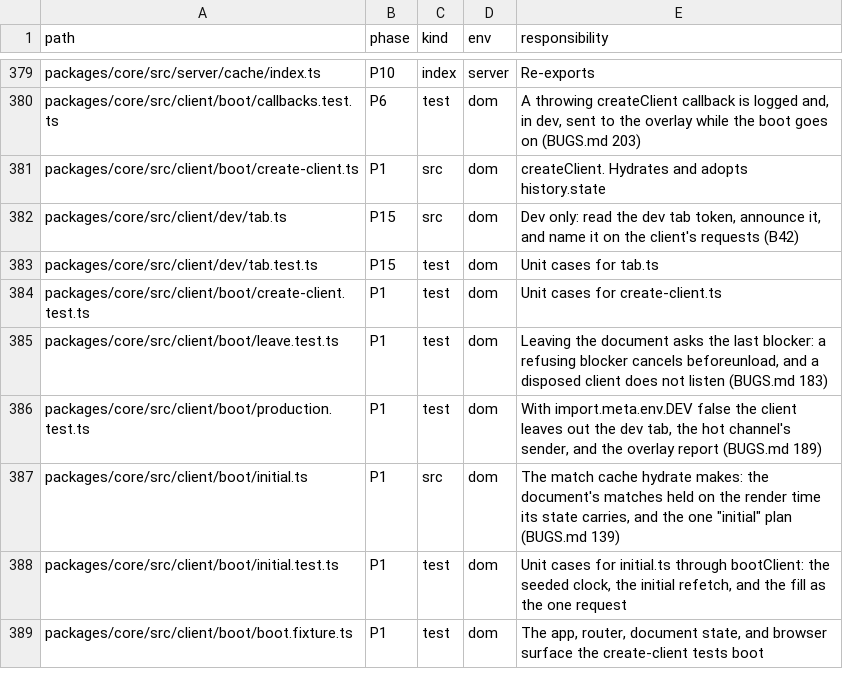
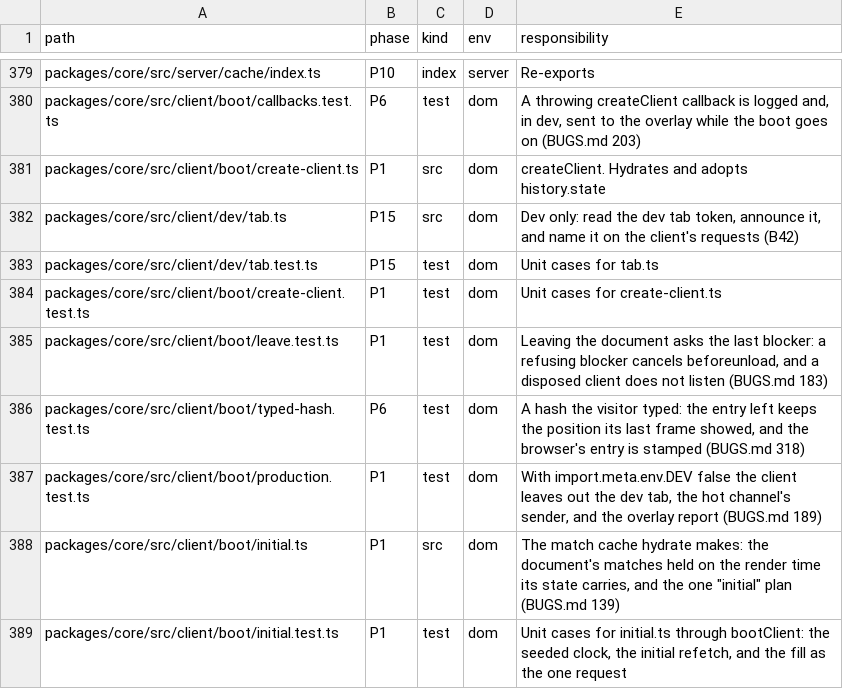
Before and after one commit to lovrozagar/flare, a TSV file: blueprint/files.tsv, drawn as a sheet; only a part is shown, gaps mark what is left out; the shorter side is filled out with more unchanged rows; the diff names each change by its address in the sheet, - before the commit and + after, or states it on an @@ line.

Commit message:
fix(bit-06): back from a hash the browser wrote restores the entry's scroll (BUGS 318)
Found by plan 25's navigate.md review (D8): `history.pop` ignored a
popstate with no state, a hash typed in the bar, without moving
`current`. The next Back then had no step, and no scroll was restored.
A stateless popstate is the entry the browser just wrote on top of the
one on screen. It is now stamped `{ index: current + 1 }`, with no step
to replay, so a Back off it is a step that restores.

Proving it in the browsers found more: Firefox and WebKit scroll to the
typed fragment before the popstate runs (Chromium after it), so the
save kept the fragment's position for the entry left. The client now
tracks the position the last frame showed (`scroll.ts` `lastFrame`; the
scroll event waits for the next frame) and saves that on a stateless
popstate. `createHistory` folds its entry bookkeeping into `holds`, and
the pop rule moves to `FlareHistory.pop`'s comment, to stay under the
function cap.

Red first, run against the four files at HEAD:
- history.test `browser entry`;
- the history-client harness `back from a typed hash`, red in Chromium,
  Firefox, and WebKit.
Then green, history-client 15/15 twice. typed-hash.test (new, files.tsv
row) pins the saved position. Blueprint edits: navigate.md's history
paragraph, files.tsv.

The createClient budget is 56836 (was 56740).
breakdown.ts, parent then this commit:
  createClient: minified gzip 56740, plain gzip 108675
  createClient: minified gzip 56836, plain gzip 108834
modules whose raw bytes changed:
  src/client/boot/create-client.ts: 6272 -> 6352 raw
  src/client/history/history.ts: 1660 -> 1799 raw
  src/client/navigation/popstate.ts: 383 -> 399 raw
  src/client/navigation/scroll.ts: 3314 -> 3654 raw
Full output: .tmp/grunt/breakdown-client-318.txt.

```diff
--- a/blueprint/files.tsv
+++ b/blueprint/files.tsv
+row 386: packages/core/src/client/boot/typed-hash.test.ts | P6 | test | dom | A hash the visitor typed: the entry left keeps the position its last frame showed, and the browser's entry is stamped (BUGS.md 318)
```
Also changed, not shown: 10 other files.
